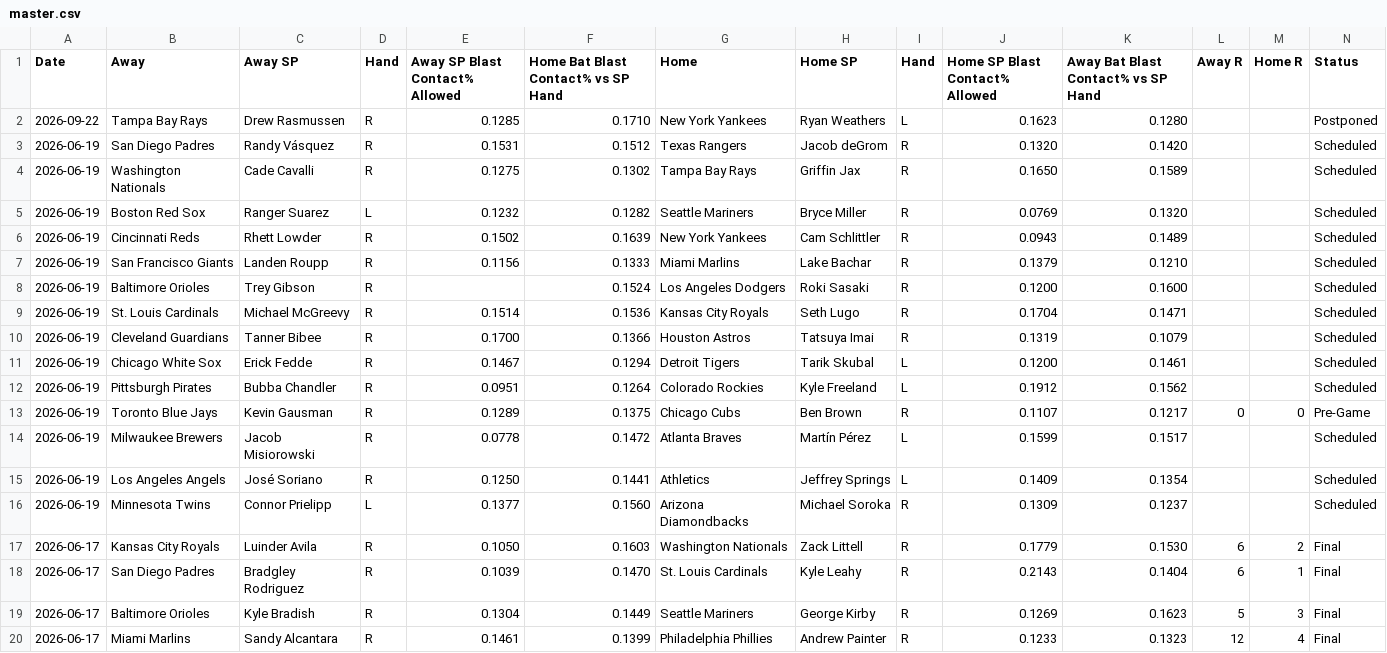
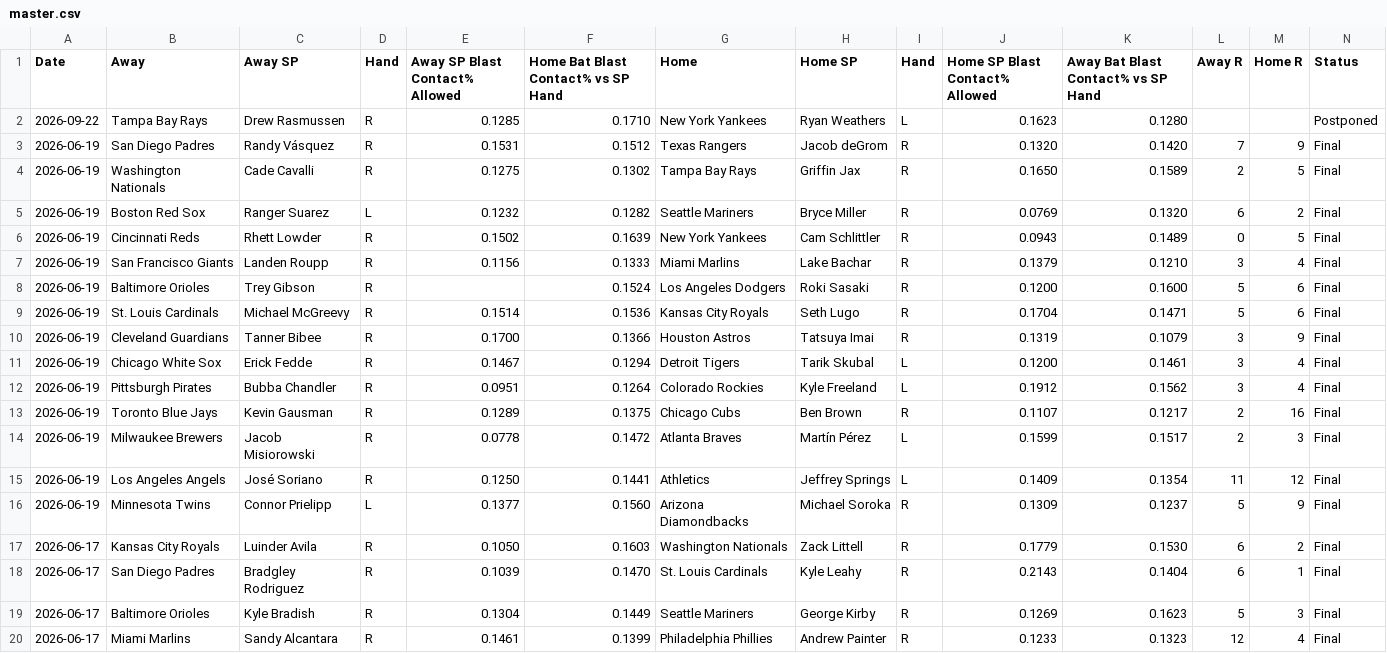
Before and after one commit to furuq2/blast-contact, a CSV file: data/master.csv, drawn as a sheet; only a part is shown.

```diff
--- a/data/master.csv
+++ b/data/master.csv
@@ -2,16 +2,16 @@ Date,Away,Away SP,Hand,Away SP Blast Contact% Allowed,Home Bat Blast Contact% vs
 2026-09-22,Tampa Bay Rays,Drew Rasmussen,R,0.1285,0.1710,New York Yankees,Ryan Weathers,L,0.1623,0.1280,,,Postponed
-2026-06-19,San Diego Padres,Randy Vásquez,R,0.1531,0.1512,Texas Rangers,Jacob deGrom,R,0.1320,0.1420,,,Scheduled
-2026-06-19,Washington Nationals,Cade Cavalli,R,0.1275,0.1302,Tampa Bay Rays,Griffin Jax,R,0.1650,0.1589,,,Scheduled
-2026-06-19,Boston Red Sox,Ranger Suarez,L,0.1232,0.1282,Seattle Mariners,Bryce Miller,R,0.0769,0.1320,,,Scheduled
-2026-06-19,Cincinnati Reds,Rhett Lowder,R,0.1502,0.1639,New York Yankees,Cam Schlittler,R,0.0943,0.1489,,,Scheduled
-2026-06-19,San Francisco Giants,Landen Roupp,R,0.1156,0.1333,Miami Marlins,Lake Bachar,R,0.1379,0.1210,,,Scheduled
-2026-06-19,Baltimore Orioles,Trey Gibson,R,,0.1524,Los Angeles Dodgers,Roki Sasaki,R,0.1200,0.1600,,,Scheduled
-2026-06-19,St. Louis Cardinals,Michael McGreevy,R,0.1514,0.1536,Kansas City Royals,Seth Lugo,R,0.1704,0.1471,,,Scheduled
-2026-06-19,Cleveland Guardians,Tanner Bibee,R,0.1700,0.1366,Houston Astros,Tatsuya Imai,R,0.1319,0.1079,,,Scheduled
-2026-06-19,Chicago White Sox,Erick Fedde,R,0.1467,0.1294,Detroit Tigers,Tarik Skubal,L,0.1200,0.1461,,,Scheduled
-2026-06-19,Pittsburgh Pirates,Bubba Chandler,R,0.0951,0.1264,Colorado Rockies,Kyle Freeland,L,0.1912,0.1562,,,Scheduled
-2026-06-19,Toronto Blue Jays,Kevin Gausman,R,0.1289,0.1375,Chicago Cubs,Ben Brown,R,0.1107,0.1217,0,0,Pre-Game
-2026-06-19,Milwaukee Brewers,Jacob Misiorowski,R,0.0778,0.1472,Atlanta Braves,Martín Pérez,L,0.1599,0.1517,,,Scheduled
-2026-06-19,Los Angeles Angels,José Soriano,R,0.1250,0.1441,Athletics,Jeffrey Springs,L,0.1409,0.1354,,,Scheduled
-2026-06-19,Minnesota Twins,Connor Prielipp,L,0.1377,0.1560,Arizona Diamondbacks,Michael Soroka,R,0.1309,0.1237,,,Scheduled
+2026-06-19,San Diego Padres,Randy Vásquez,R,0.1531,0.1512,Texas Rangers,Jacob deGrom,R,0.1320,0.1420,7,9,Final
+2026-06-19,Washington Nationals,Cade Cavalli,R,0.1275,0.1302,Tampa Bay Rays,Griffin Jax,R,0.1650,0.1589,2,5,Final
+2026-06-19,Boston Red Sox,Ranger Suarez,L,0.1232,0.1282,Seattle Mariners,Bryce Miller,R,0.0769,0.1320,6,2,Final
+2026-06-19,Cincinnati Reds,Rhett Lowder,R,0.1502,0.1639,New York Yankees,Cam Schlittler,R,0.0943,0.1489,0,5,Final
+2026-06-19,San Francisco Giants,Landen Roupp,R,0.1156,0.1333,Miami Marlins,Lake Bachar,R,0.1379,0.1210,3,4,Final
+2026-06-19,Baltimore Orioles,Trey Gibson,R,,0.1524,Los Angeles Dodgers,Roki Sasaki,R,0.1200,0.1600,5,6,Final
+2026-06-19,St. Louis Cardinals,Michael McGreevy,R,0.1514,0.1536,Kansas City Royals,Seth Lugo,R,0.1704,0.1471,5,6,Final
+2026-06-19,Cleveland Guardians,Tanner Bibee,R,0.1700,0.1366,Houston Astros,Tatsuya Imai,R,0.1319,0.1079,3,9,Final
+2026-06-19,Chicago White Sox,Erick Fedde,R,0.1467,0.1294,Detroit Tigers,Tarik Skubal,L,0.1200,0.1461,3,4,Final
+2026-06-19,Pittsburgh Pirates,Bubba Chandler,R,0.0951,0.1264,Colorado Rockies,Kyle Freeland,L,0.1912,0.1562,3,4,Final
+2026-06-19,Toronto Blue Jays,Kevin Gausman,R,0.1289,0.1375,Chicago Cubs,Ben Brown,R,0.1107,0.1217,2,16,Final
+2026-06-19,Milwaukee Brewers,Jacob Misiorowski,R,0.0778,0.1472,Atlanta Braves,Martín Pérez,L,0.1599,0.1517,2,3,Final
+2026-06-19,Los Angeles Angels,José Soriano,R,0.1250,0.1441,Athletics,Jeffrey Springs,L,0.1409,0.1354,11,12,Final
+2026-06-19,Minnesota Twins,Connor Prielipp,L,0.1377,0.1560,Arizona Diamondbacks,Michael Soroka,R,0.1309,0.1237,5,9,Final
 2026-06-17,Kansas City Royals,Luinder Avila,R,0.1050,0.1603,Washington Nationals,Zack Littell,R,0.1779,0.1530,6,2,Final
```
Also changed, not shown: 1 other file.
